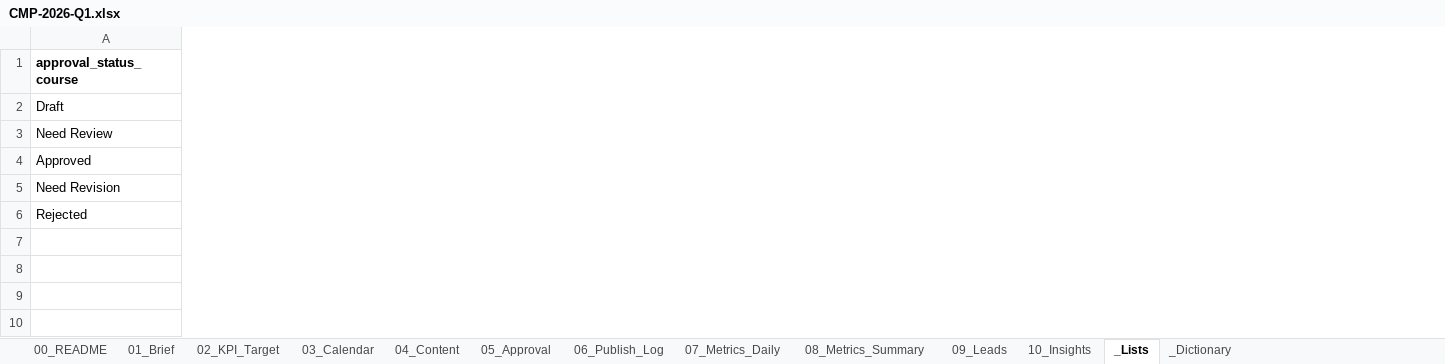
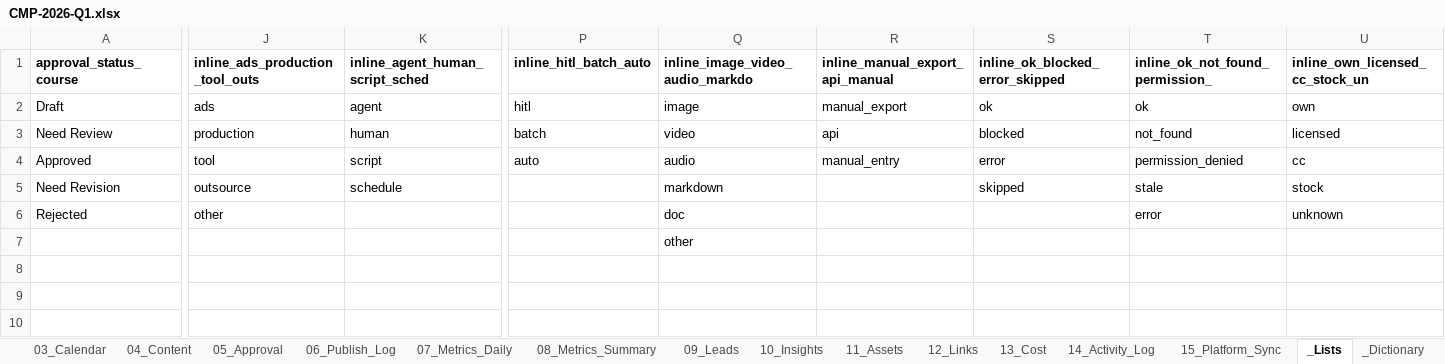
Before and after one commit to ducnguyen221/agent-marketing-studio, an Excel workbook: content/KPIM/02_campaigns/CMP-2026-Q1/CMP-2026-Q1.xlsx, sheet _Lists, drawn as a sheet; only a part is shown, gaps mark what is left out; values as stored, in another font and other column widths than the file's, no borders; the diff covers the shown part only; the diff names each change by its address in the sheet, - before the commit and + after, or states it on an @@ line.

```diff
--- a/content/KPIM/02_campaigns/CMP-2026-Q1/CMP-2026-Q1.xlsx (sheet _Lists)
+++ b/content/KPIM/02_campaigns/CMP-2026-Q1/CMP-2026-Q1.xlsx (sheet _Lists)
+sheet tab: 11_Assets
+sheet tab: 12_Links
+sheet tab: 13_Cost
+sheet tab: 14_Activity_Log
+sheet tab: 15_Platform_Sync
+column J (inline_ads_production_tool_outs), rows 2-6: ads | production | tool | outsource | other
+column K (inline_agent_human_script_sched), rows 2-5: agent | human | script | schedule
+column P (inline_hitl_batch_auto), rows 2-4: hitl | batch | auto
+column Q (inline_image_video_audio_markdo), rows 2-7: image | video | audio | markdown | doc | other
+column R (inline_manual_export_api_manual), rows 2-4: manual_export | api | manual_entry
+column S (inline_ok_blocked_error_skipped), rows 2-5: ok | blocked | error | skipped
+column T (inline_ok_not_found_permission_), rows 2-6: ok | not_found | permission_denied | stale | error
+column U (inline_own_licensed_cc_stock_un), rows 2-6: own | licensed | cc | stock | unknown
```
Also changed, not shown: 1 added column elsewhere in this sheet, sheet 05_Approval, sheet 06_Publish_Log, sheet _Dictionary, sheet 00_README, sheet 03_Calendar, content/KPIM/02_campaigns/CMP-2026-Q2/CMP-2026-Q2.xlsx, content/KPIM/02_campaigns/CMP-2026-Q3/CMP-2026-Q3.xlsx, 27 other files.
